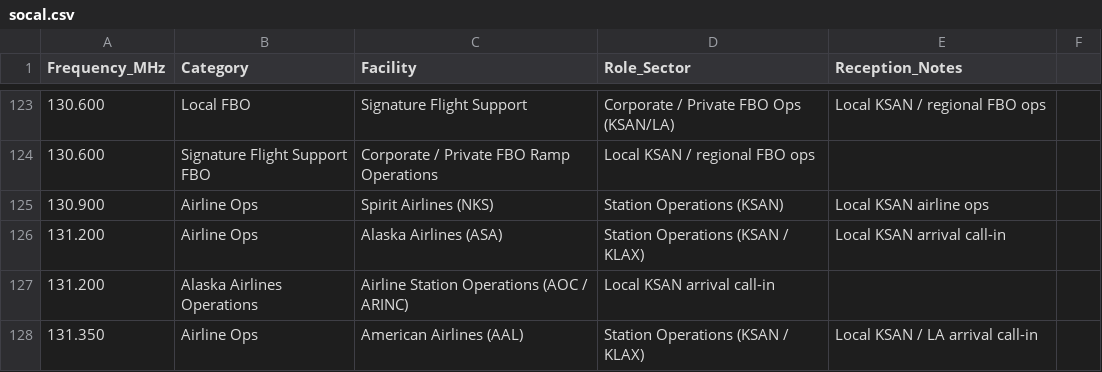
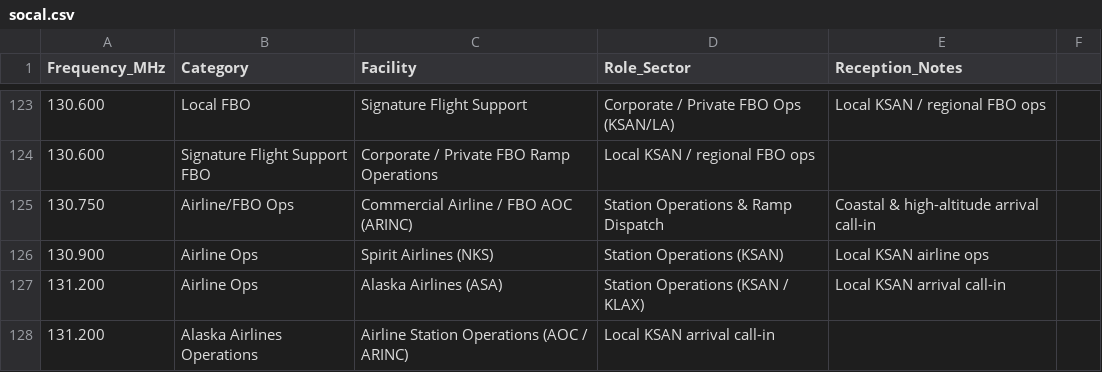
Before and after one commit to ka9q/web-monitor, a CSV file: socal.csv, drawn as a sheet; only a part is shown, gaps mark what is left out; the shorter side is filled out with more unchanged rows; the diff names each change by its address in the sheet, - before the commit and + after, or states it on an @@ line.

```diff
--- a/socal.csv
+++ b/socal.csv
+row 125: 130.750 | Airline/FBO Ops | Commercial Airline / FBO AOC (ARINC) | Station Operations & Ramp Dispatch | Coastal & high-altitude arrival call-in
```
Also changed, not shown: primary.csv, 1 other file.
